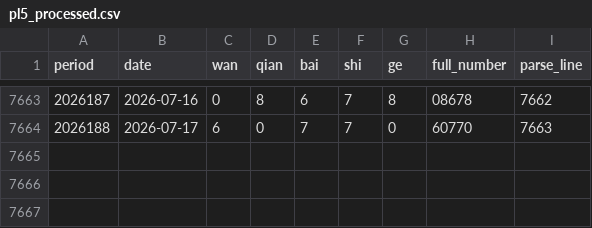
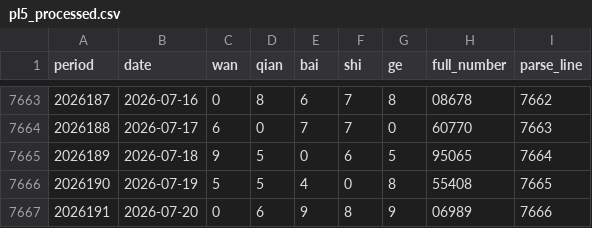
Before and after one commit to Luohan-ping88/luohan-code, a CSV file: PL5/data/processed/pl5_processed.csv, drawn as a sheet; only a part is shown, gaps mark what is left out.

```diff
--- a/PL5/data/processed/pl5_processed.csv
+++ b/PL5/data/processed/pl5_processed.csv
@@ -7664 +7664,4 @@ period,date,wan,qian,bai,shi,ge,full_number,parse_line
 2026188,2026-07-17,6,0,7,7,0,60770,7663
+2026189,2026-07-18,9,5,0,6,5,95065,7664
+2026190,2026-07-19,5,5,4,0,8,55408,7665
+2026191,2026-07-20,0,6,9,8,9,06989,7666
```
Also changed, not shown: 14 other files.
